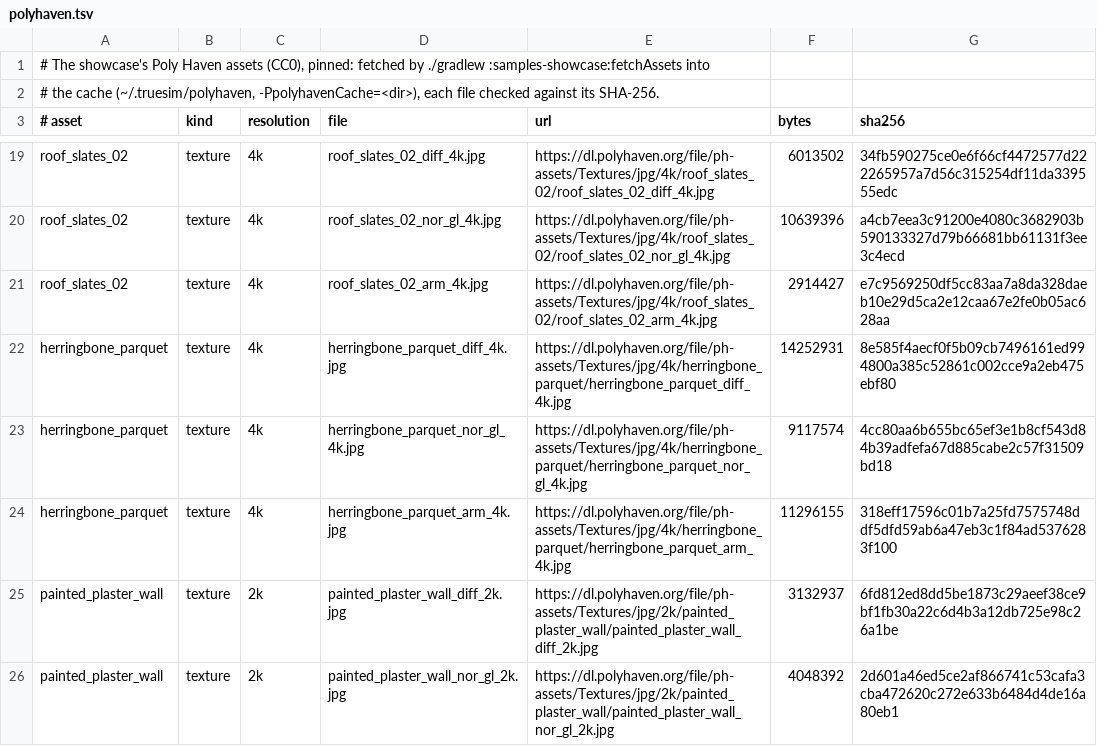
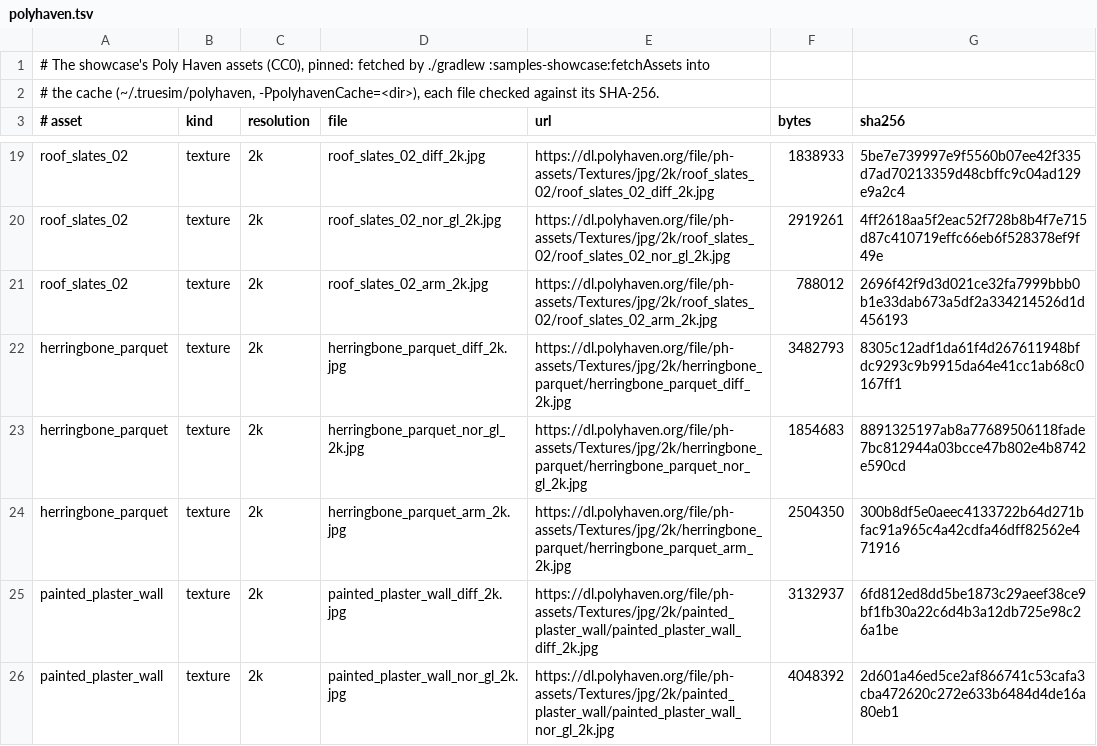
Before and after one commit to true-sim/samples, a TSV file: showcase/polyhaven.tsv, drawn as a sheet; only a part is shown, gaps mark what is left out; the diff covers the shown part only; the diff names each change by its address in the sheet, - before the commit and + after, or states it on an @@ line.

```diff
--- a/showcase/polyhaven.tsv
+++ b/showcase/polyhaven.tsv
-C19:C24 (resolution): 4k
+C19:C24 (resolution): 2k
-D19 (file): roof_slates_02_diff_4k.jpg
+D19 (file): roof_slates_02_diff_2k.jpg
-E19 (url): https://dl.polyhaven.org/file/ph-assets/Textures/jpg/4k/roof_slates_02/roof_slates_02_diff_4k.jpg
+E19 (url): https://dl.polyhaven.org/file/ph-assets/Textures/jpg/2k/roof_slates_02/roof_slates_02_diff_2k.jpg
-F19 (bytes): 6013502
+F19 (bytes): 1838933
-G19 (sha256): 34fb590275ce0e6f66cf4472577d222265957a7d56c315254df11da339555edc
+G19 (sha256): 5be7e739997e9f5560b07ee42f335d7ad70213359d48cbffc9c04ad129e9a2c4
-D20 (file): roof_slates_02_nor_gl_4k.jpg
+D20 (file): roof_slates_02_nor_gl_2k.jpg
-E20 (url): https://dl.polyhaven.org/file/ph-assets/Textures/jpg/4k/roof_slates_02/roof_slates_02_nor_gl_4k.jpg
+E20 (url): https://dl.polyhaven.org/file/ph-assets/Textures/jpg/2k/roof_slates_02/roof_slates_02_nor_gl_2k.jpg
-F20 (bytes): 10639396
+F20 (bytes): 2919261
-G20 (sha256): a4cb7eea3c91200e4080c3682903b590133327d79b66681bb61131f3ee3c4ecd
+G20 (sha256): 4ff2618aa5f2eac52f728b8b4f7e715d87c410719effc66eb6f528378ef9f49e
-D21 (file): roof_slates_02_arm_4k.jpg
+D21 (file): roof_slates_02_arm_2k.jpg
-E21 (url): https://dl.polyhaven.org/file/ph-assets/Textures/jpg/4k/roof_slates_02/roof_slates_02_arm_4k.jpg
+E21 (url): https://dl.polyhaven.org/file/ph-assets/Textures/jpg/2k/roof_slates_02/roof_slates_02_arm_2k.jpg
-F21 (bytes): 2914427
+F21 (bytes): 788012
-G21 (sha256): e7c9569250df5cc83aa7a8da328daeb10e29d5ca2e12caa67e2fe0b05ac628aa
+G21 (sha256): 2696f42f9d3d021ce32fa7999bbb0b1e33dab673a5df2a334214526d1d456193
-D22 (file): herringbone_parquet_diff_4k.jpg
+D22 (file): herringbone_parquet_diff_2k.jpg
-E22 (url): https://dl.polyhaven.org/file/ph-assets/Textures/jpg/4k/herringbone_parquet/herringbone_parquet_diff_4k.jpg
+E22 (url): https://dl.polyhaven.org/file/ph-assets/Textures/jpg/2k/herringbone_parquet/herringbone_parquet_diff_2k.jpg
-F22 (bytes): 14252931
+F22 (bytes): 3482793
-G22 (sha256): 8e585f4aecf0f5b09cb7496161ed994800a385c52861c002cce9a2eb475ebf80
+G22 (sha256): 8305c12adf1da61f4d267611948bfdc9293c9b9915da64e41cc1ab68c0167ff1
-D23 (file): herringbone_parquet_nor_gl_4k.jpg
+D23 (file): herringbone_parquet_nor_gl_2k.jpg
-E23 (url): https://dl.polyhaven.org/file/ph-assets/Textures/jpg/4k/herringbone_parquet/herringbone_parquet_nor_gl_4k.jpg
+E23 (url): https://dl.polyhaven.org/file/ph-assets/Textures/jpg/2k/herringbone_parquet/herringbone_parquet_nor_gl_2k.jpg
-F23 (bytes): 9117574
+F23 (bytes): 1854683
-G23 (sha256): 4cc80aa6b655bc65ef3e1b8cf543d84b39adfefa67d885cabe2c57f31509bd18
+G23 (sha256): 8891325197ab8a77689506118fade7bc812944a03bcce47b802e4b8742e590cd
-D24 (file): herringbone_parquet_arm_4k.jpg
+D24 (file): herringbone_parquet_arm_2k.jpg
-E24 (url): https://dl.polyhaven.org/file/ph-assets/Textures/jpg/4k/herringbone_parquet/herringbone_parquet_arm_4k.jpg
+E24 (url): https://dl.polyhaven.org/file/ph-assets/Textures/jpg/2k/herringbone_parquet/herringbone_parquet_arm_2k.jpg
-F24 (bytes): 11296155
+F24 (bytes): 2504350
-G24 (sha256): 318eff17596c01b7a25fd7575748ddf5dfd59ab6a47eb3c1f84ad5376283f100
+G24 (sha256): 300b8df5e0aeec4133722b64d271bfac91a965c4a42cdfa46dff82562e471916
```
Also changed, not shown: 75 edited cells elsewhere in this file, 12 other files.
